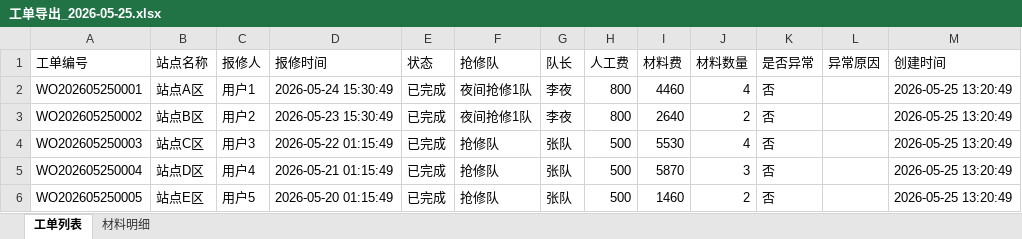
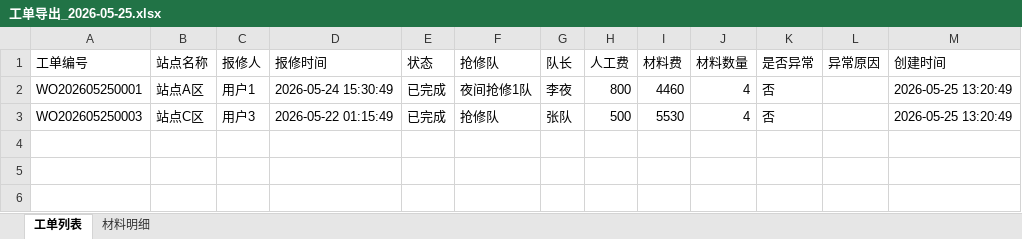
Before and after one commit to 273798536/mypro, an Excel workbook: y11518/exports/工单导出_2026-05-25.xlsx, sheet 工单列表, drawn as a sheet; values as stored, in another font and other column widths than the file's, no borders; the diff names each change by its address in the sheet, - before the commit and + after, or states it on an @@ line.

```diff
--- a/y11518/exports/工单导出_2026-05-25.xlsx (sheet 工单列表)
+++ b/y11518/exports/工单导出_2026-05-25.xlsx (sheet 工单列表)
-row 3: WO202605250002 | 站点B区 | 用户2 | 2026-05-23 15:30:49 | 已完成 | 夜间抢修1队 | 李夜 | 800 | 2640 | 2 | 否 |  | 2026-05-25 13:20:49
-row 5: WO202605250004 | 站点D区 | 用户4 | 2026-05-21 01:15:49 | 已完成 | 抢修队 | 张队 | 500 | 5870 | 3 | 否 |  | 2026-05-25 13:20:49
-row 6: WO202605250005 | 站点E区 | 用户5 | 2026-05-20 01:15:49 | 已完成 | 抢修队 | 张队 | 500 | 1460 | 2 | 否 |  | 2026-05-25 13:20:49
```
Also changed, not shown: sheet 材料明细, 2 other files.
